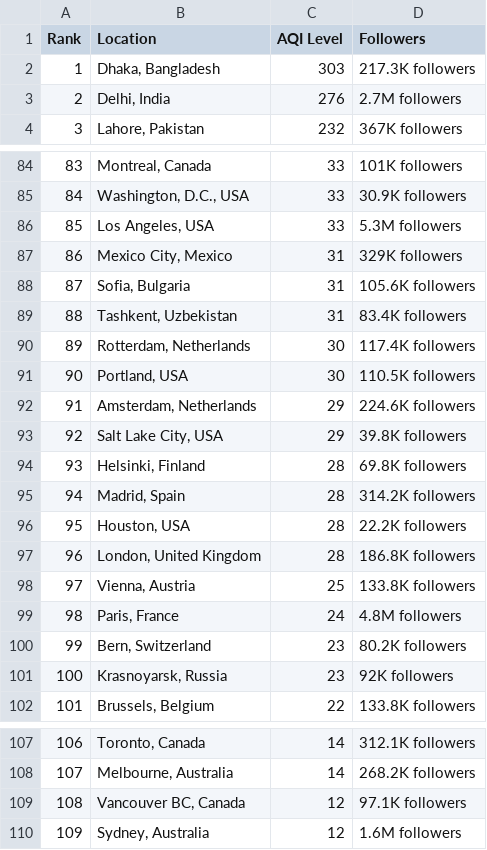
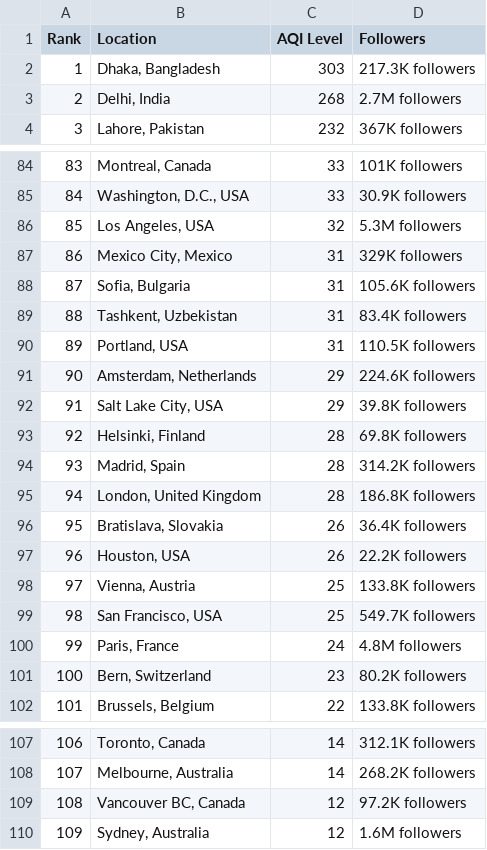
Before and after one commit to dipunew/Most-Polluted-Cities-in-The-World, a CSV file: air-quality.csv, drawn as a sheet; only a part is shown, gaps mark what is left out; removed rows and columns are numbered as before the commit, all else as after; the diff covers the shown part only; the diff names each change by its address in the sheet, - before the commit and + after, or states it on an @@ line.

```diff
--- a/air-quality.csv
+++ b/air-quality.csv
-C3 (AQI Level): 276
+C3 (AQI Level): 268
@@ column A (Rank) renumbered between rows 12 and 101 @@
-C86 (AQI Level): 33
+C86 (AQI Level): 32
-row 90: 89 | Rotterdam, Netherlands | 30 | 117.4K followers
-C90 (AQI Level): 30
+C90 (AQI Level): 31
-row 96: 95 | Houston, USA | 28 | 22.2K followers
+row 96: 95 | Bratislava, Slovakia | 26 | 36.4K followers
+row 97: 96 | Houston, USA | 26 | 22.2K followers
+row 99: 98 | San Francisco, USA | 25 | 549.7K followers
-row 101: 100 | Krasnoyarsk, Russia | 23 | 92K followers
-D109 (Followers): 97.1K followers
+D109 (Followers): 97.2K followers
```
Also changed, not shown: 16 added rows, 16 removed rows and 9 edited cells elsewhere in this file.
